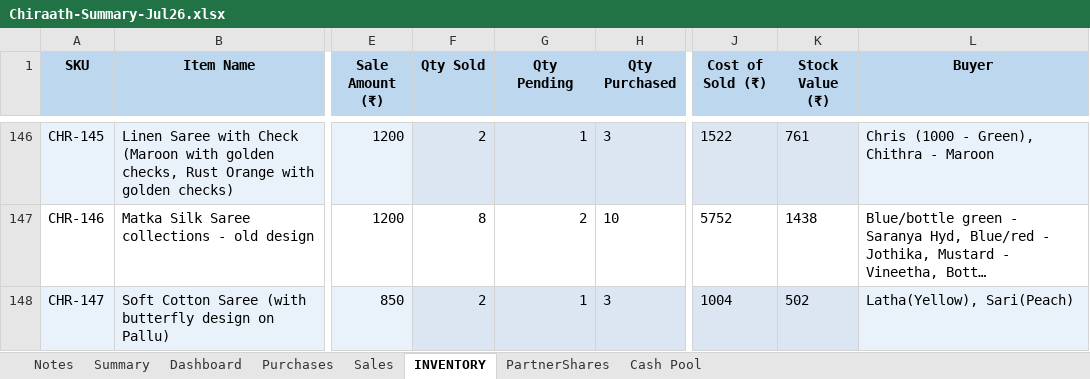
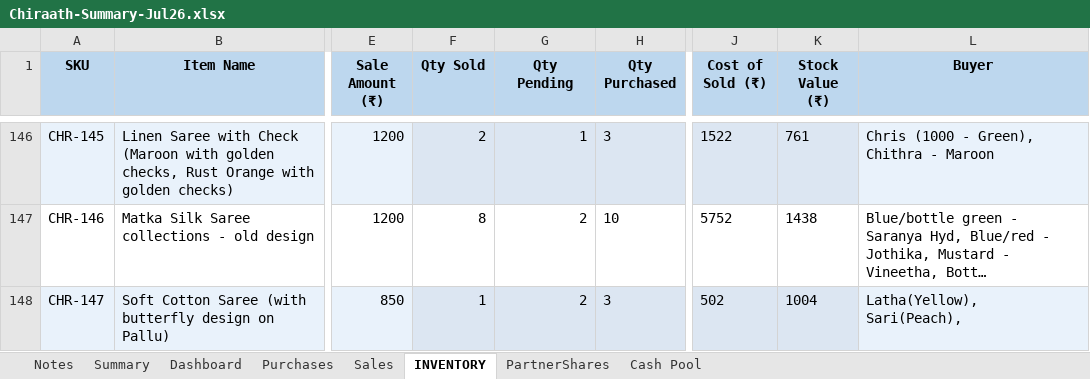
Before and after one commit to anoopp87/chiraath-partner-dashboard, an Excel workbook: docs/Chiraath-Summary-Jul26.xlsx, sheet INVENTORY, drawn as a sheet; only a part is shown, gaps mark what is left out; long unchanged cells end in …; values as stored, in another font and other column widths than the file's, no borders; the diff covers the shown part only; the diff names each change by its address in the sheet, - before the commit and + after, or states it on an @@ line.

```diff
--- a/docs/Chiraath-Summary-Jul26.xlsx (sheet INVENTORY)
+++ b/docs/Chiraath-Summary-Jul26.xlsx (sheet INVENTORY)
-F148 (Qty Sold): 2
+F148 (Qty Sold): 1
-G148 (Qty Pending): 1
+G148 (Qty Pending): 2
-J148 (Cost of Sold (₹)): 1004
+J148 (Cost of Sold (₹)): 502
-K148 (Stock Value (₹)): 502
+K148 (Stock Value (₹)): 1004
-L148 (Buyer): Latha(Yellow), Sari(Peach)
+L148 (Buyer): Latha(Yellow), Sari(Peach),
```
Also changed, not shown: 50 edited cells elsewhere in this sheet, sheet Sales, sheet Summary, sheet Dashboard, sheet PartnerShares, sheet Purchases, sheet Cash Pool, charts or pictures, input/Chiraath - Business Summary.xlsx, 5 other files.
